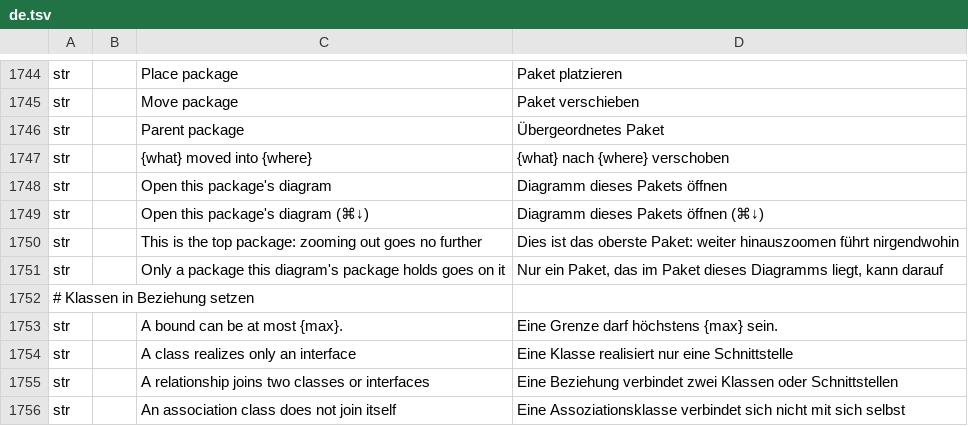
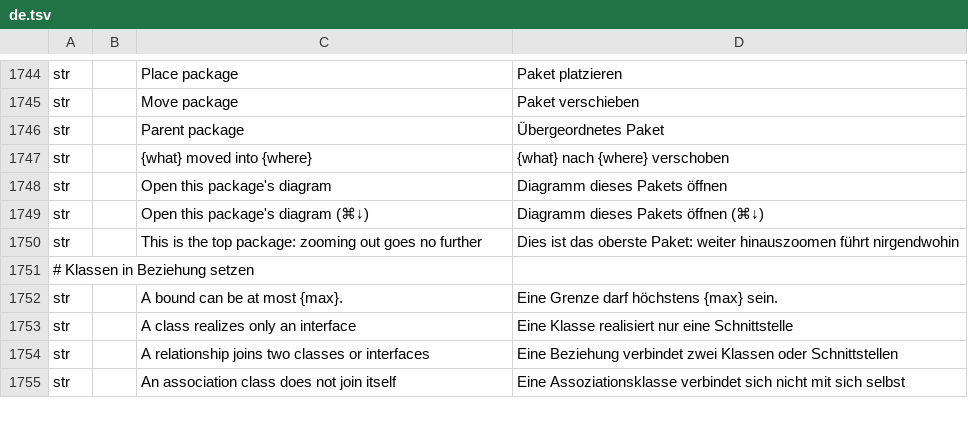
Before and after one commit to software-vision-ai/archforge, a TSV file: crates/ui-egui/src/i18n/de.tsv, drawn as a sheet; only a part is shown, gaps mark what is left out.

```diff
--- a/crates/ui-egui/src/i18n/de.tsv
+++ b/crates/ui-egui/src/i18n/de.tsv
@@ -1750,3 +1750,2 @@ str		Open this package's diagram (⌘↓)	Diagramm dieses Pakets öffnen (⌘↓
 str		This is the top package: zooming out goes no further	Dies ist das oberste Paket: weiter hinauszoomen führt nirgendwohin
-str		Only a package this diagram's package holds goes on it	Nur ein Paket, das im Paket dieses Diagramms liegt, kann darauf
 # Klassen in Beziehung setzen
```
Also changed, not shown: crates/ui-egui/src/i18n/en.tsv, crates/ui-egui/src/i18n/es.tsv, 8 other files.
